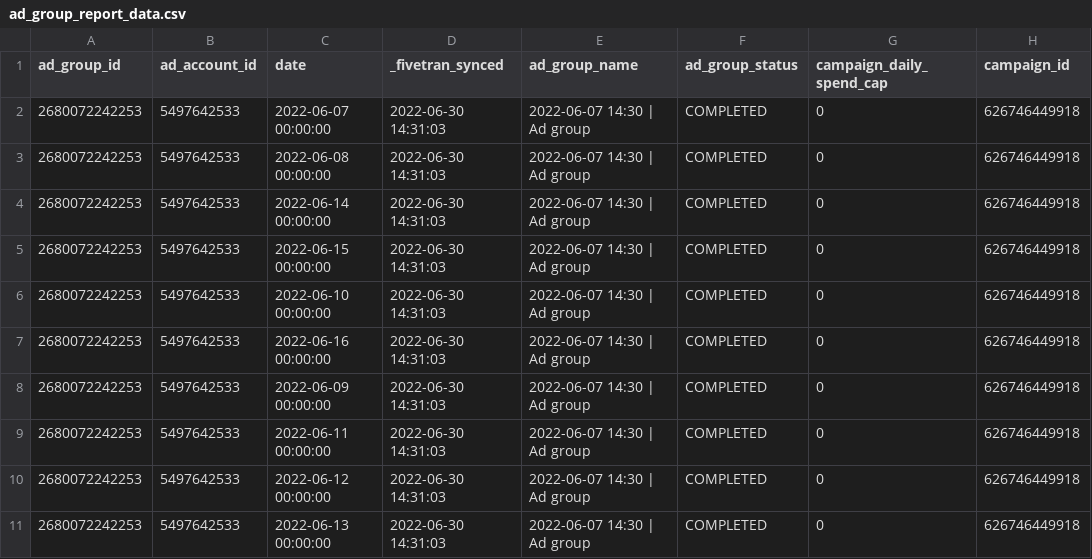
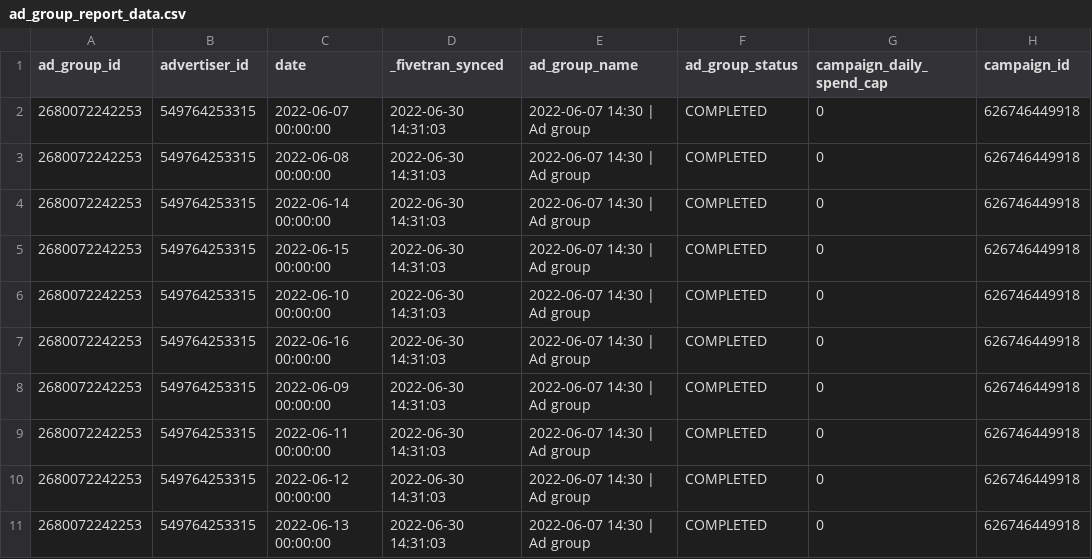
Before and after one commit to fivetran/dbt_pinterest, a CSV file: integration_tests/seeds/ad_group_report_data.csv, drawn as a sheet; only a part is shown; the diff names each change by its address in the sheet, - before the commit and + after, or states it on an @@ line.

```diff
--- a/integration_tests/seeds/ad_group_report_data.csv
+++ b/integration_tests/seeds/ad_group_report_data.csv
-B1: ad_account_id
+B1: advertiser_id
-B2:B11 (advertiser_id): 5497642533
+B2:B11 (advertiser_id): 549764253315
```
Also changed, not shown: integration_tests/seeds/ad_group_history_data.csv, integration_tests/seeds/advertiser_report_data.csv, 7 other files.
